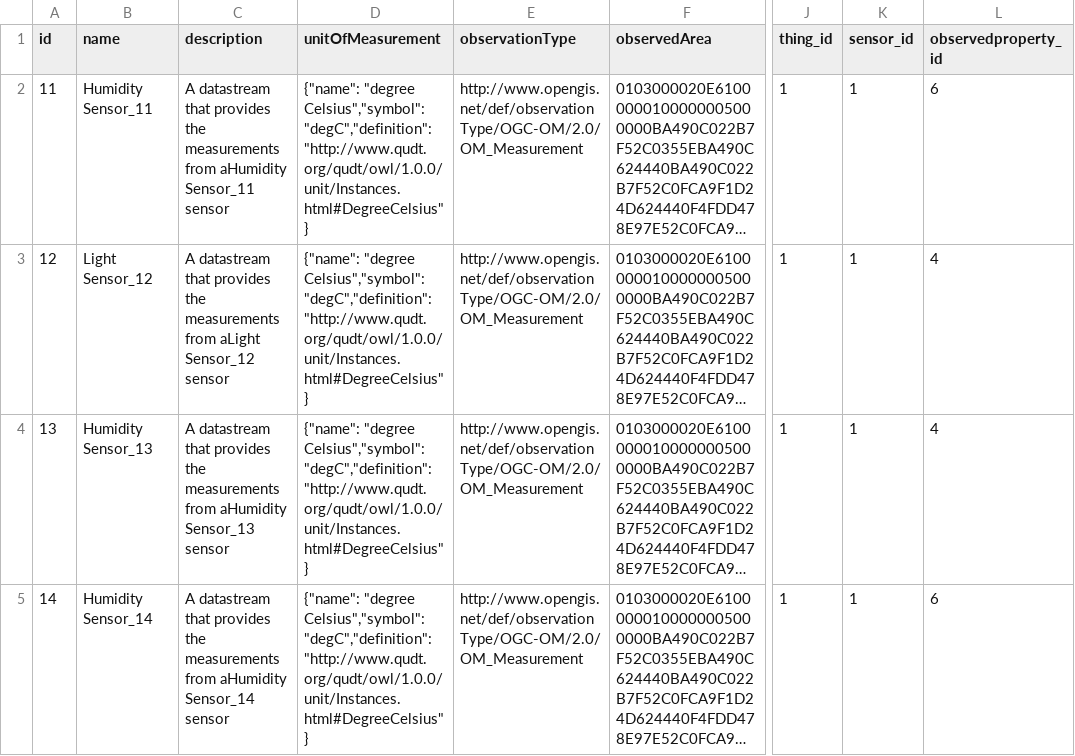
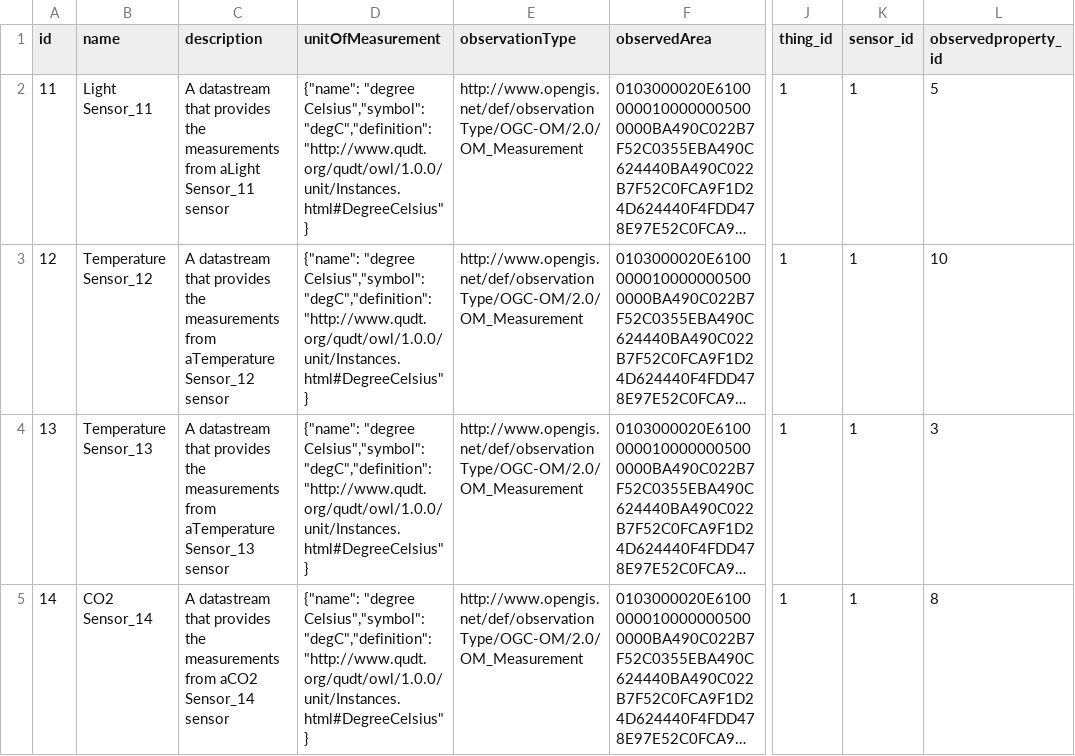
Before and after one commit to istSOS/istsos-miu, a CSV file: dummy_data/data/Datastream.csv, drawn as a sheet; only a part is shown, gaps mark what is left out; long unchanged cells end in …; the diff covers the shown part only; the diff names each change by its address in the sheet, - before the commit and + after, or states it on an @@ line.

```diff
--- a/dummy_data/data/Datastream.csv
+++ b/dummy_data/data/Datastream.csv
-B2 (name): Humidity Sensor_11
+B2 (name): Light Sensor_11
-C2 (description): …measurements from aHumidity Sensor_11 sensor
+C2 (description): …measurements from aLight Sensor_11 sensor
-L2 (observedproperty_id): 6
+L2 (observedproperty_id): 5
-B3 (name): Light Sensor_12
+B3 (name): Temperature Sensor_12
-C3 (description): …measurements from aLight Sensor_12 sensor
+C3 (description): …measurements from aTemperature Sensor_12 sensor
-L3 (observedproperty_id): 4
+L3 (observedproperty_id): 10
-B4 (name): Humidity Sensor_13
+B4 (name): Temperature Sensor_13
-C4 (description): …measurements from aHumidity Sensor_13 sensor
+C4 (description): …measurements from aTemperature Sensor_13 sensor
-L4 (observedproperty_id): 4
+L4 (observedproperty_id): 3
-B5 (name): Humidity Sensor_14
+B5 (name): CO2 Sensor_14
-C5 (description): …measurements from aHumidity Sensor_14 sensor
+C5 (description): …measurements from aCO2 Sensor_14 sensor
-L5 (observedproperty_id): 6
+L5 (observedproperty_id): 8
```
Also changed, not shown: 12 edited cells elsewhere in this file, dummy_data/data/HistoricalLocation.csv, dummy_data/data/Observation.csv, 12 other files.
